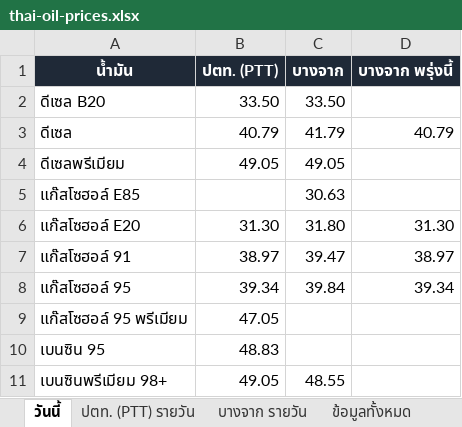
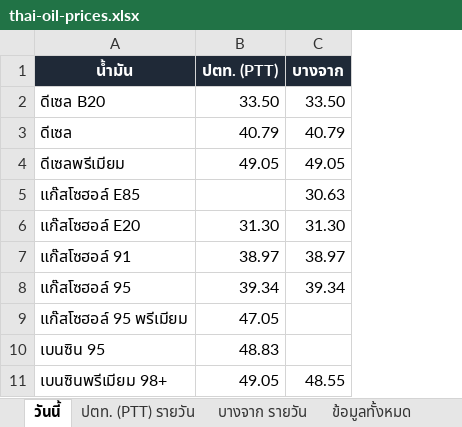
Before and after one commit to chasvitf/thai-oil-prices, an Excel workbook: data/thai-oil-prices.xlsx, sheet วันนี้, drawn as a sheet; values as stored, in another font and other column widths than the file's, no borders; the diff names each change by its address in the sheet, - before the commit and + after, or states it on an @@ line.

```diff
--- a/data/thai-oil-prices.xlsx (sheet วันนี้)
+++ b/data/thai-oil-prices.xlsx (sheet วันนี้)
-column D (บางจาก พรุ่งนี้), rows 3-8: 40.79 |  |  | 31.30 | 38.97 | 39.34
-C3 (บางจาก): 41.79
+C3 (บางจาก): 40.79
-C6 (บางจาก): 31.80
+C6 (บางจาก): 31.30
-C7 (บางจาก): 39.47
+C7 (บางจาก): 38.97
-C8 (บางจาก): 39.84
+C8 (บางจาก): 39.34
```
Also changed, not shown: sheet ข้อมูลทั้งหมด, sheet บางจาก รายวัน, 2 other files.
